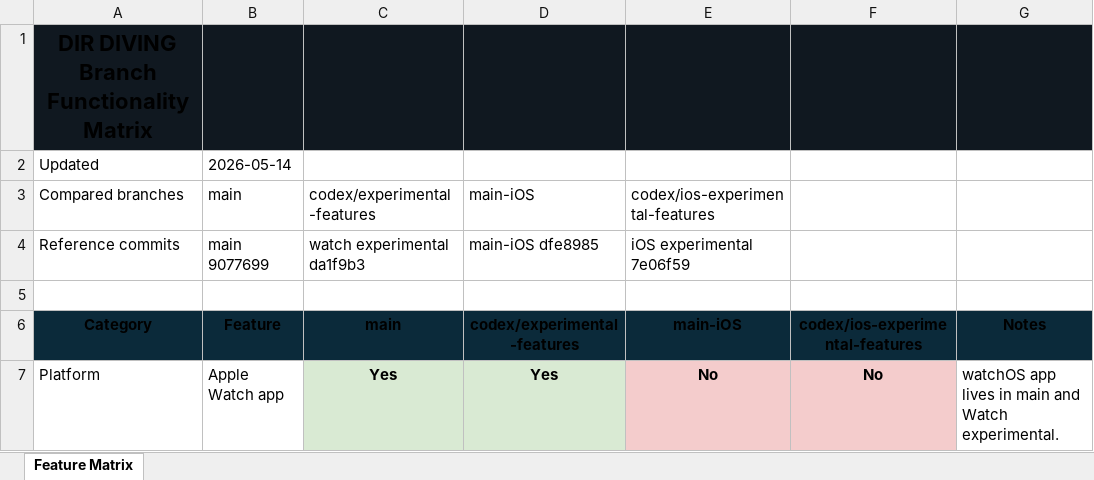
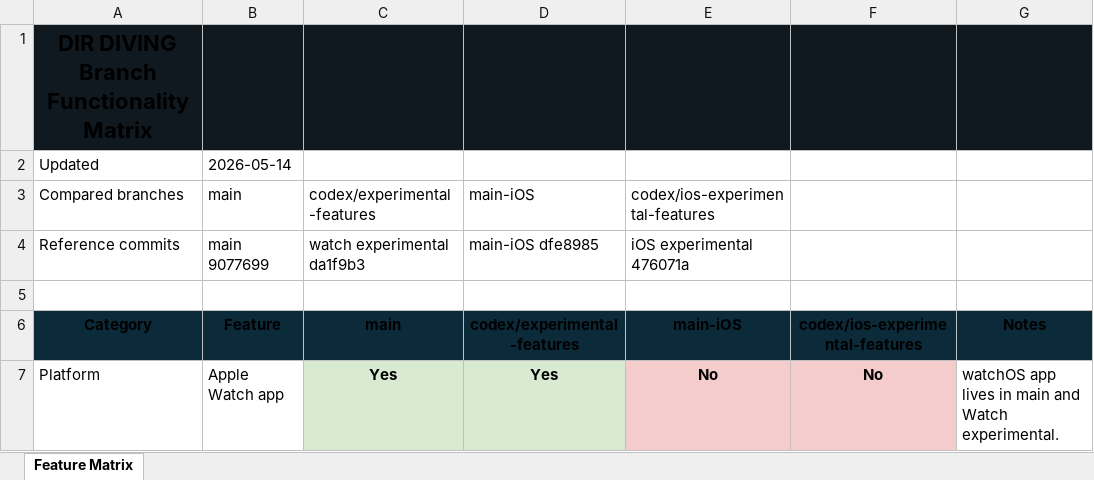
Before and after one commit to egopfe/DirDiving-App, an Excel workbook: Docs/Branch_Functionality_Matrix.xlsx, sheet Feature Matrix, drawn as a sheet; only a part is shown; values as stored, in another font and other column widths than the file's, no borders; the diff names each change by its address in the sheet, - before the commit and + after, or states it on an @@ line.

Commit message:
Refresh matrix after iOS compile fix

```diff
--- a/Docs/Branch_Functionality_Matrix.xlsx (sheet Feature Matrix)
+++ b/Docs/Branch_Functionality_Matrix.xlsx (sheet Feature Matrix)
-E4 (codex/ios-experimental-features): iOS experimental 7e06f59
+E4 (codex/ios-experimental-features): iOS experimental 476071a
```
